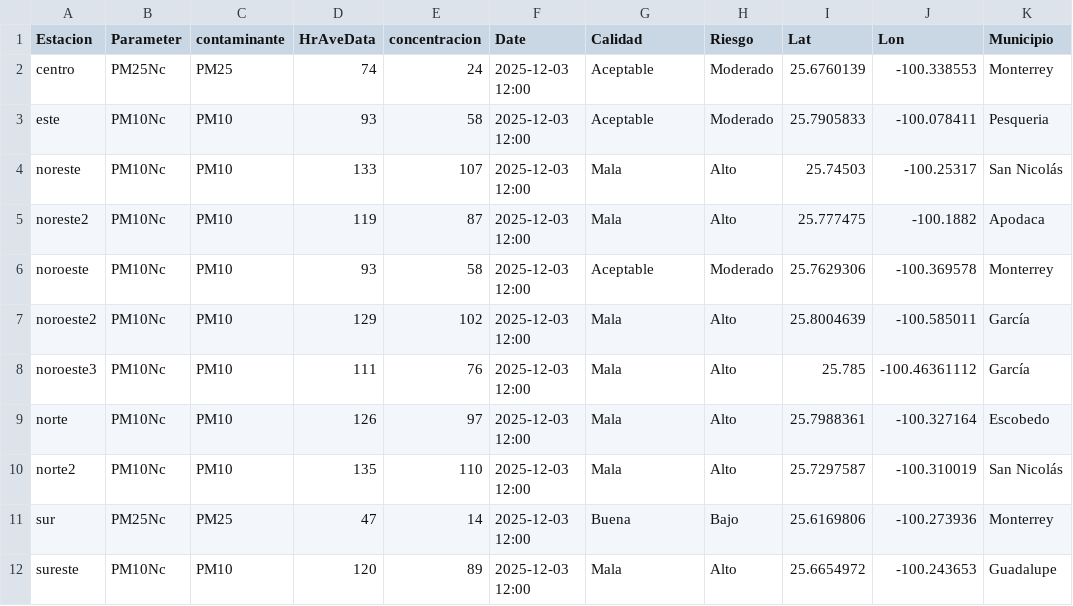
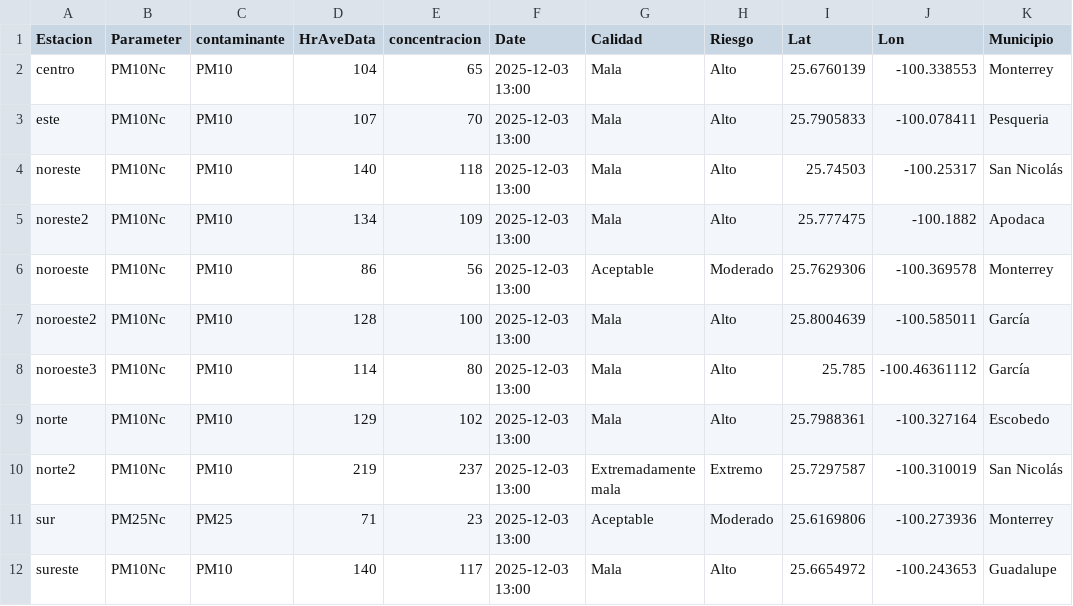
Before and after one commit to LuisRodarteC/AIRENL, a CSV file: aire_monterrey.csv, drawn as a sheet; only a part is shown; the diff covers the shown part only; the diff names each change by its address in the sheet, - before the commit and + after, or states it on an @@ line.

```diff
--- a/aire_monterrey.csv
+++ b/aire_monterrey.csv
-B2 (Parameter): PM25Nc
+B2 (Parameter): PM10Nc
-C2 (contaminante): PM25
+C2 (contaminante): PM10
-D2 (HrAveData): 74
+D2 (HrAveData): 104
-E2 (concentracion): 24
+E2 (concentracion): 65
-F2:F12 (Date): 2025-12-03 12:00
+F2:F12 (Date): 2025-12-03 13:00
-G2:G3 (Calidad): Aceptable
+G2:G3 (Calidad): Mala
-H2:H3 (Riesgo): Moderado
+H2:H3 (Riesgo): Alto
-D3 (HrAveData): 93
+D3 (HrAveData): 107
-E3 (concentracion): 58
+E3 (concentracion): 70
-D4 (HrAveData): 133
+D4 (HrAveData): 140
-E4 (concentracion): 107
+E4 (concentracion): 118
-D5 (HrAveData): 119
+D5 (HrAveData): 134
-E5 (concentracion): 87
+E5 (concentracion): 109
-D6 (HrAveData): 93
+D6 (HrAveData): 86
-E6 (concentracion): 58
+E6 (concentracion): 56
-D7 (HrAveData): 129
+D7 (HrAveData): 128
-E7 (concentracion): 102
+E7 (concentracion): 100
-D8 (HrAveData): 111
+D8 (HrAveData): 114
-E8 (concentracion): 76
+E8 (concentracion): 80
-D9 (HrAveData): 126
+D9 (HrAveData): 129
-E9 (concentracion): 97
+E9 (concentracion): 102
-D10 (HrAveData): 135
+D10 (HrAveData): 219
-E10 (concentracion): 110
+E10 (concentracion): 237
-G10 (Calidad): Mala
+G10 (Calidad): Extremadamente mala
-H10 (Riesgo): Alto
+H10 (Riesgo): Extremo
-D11 (HrAveData): 47
+D11 (HrAveData): 71
-E11 (concentracion): 14
+E11 (concentracion): 23
-G11 (Calidad): Buena
+G11 (Calidad): Aceptable
-H11 (Riesgo): Bajo
+H11 (Riesgo): Moderado
-D12 (HrAveData): 120
+D12 (HrAveData): 140
-E12 (concentracion): 89
+E12 (concentracion): 117
```
Also changed, not shown: 14 edited cells elsewhere in this file, aire_indice_api_ancho.csv, aire_indice_api_ancho_historico.csv.
